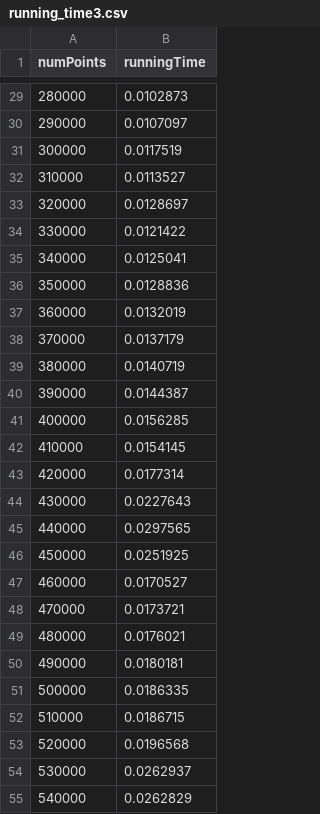
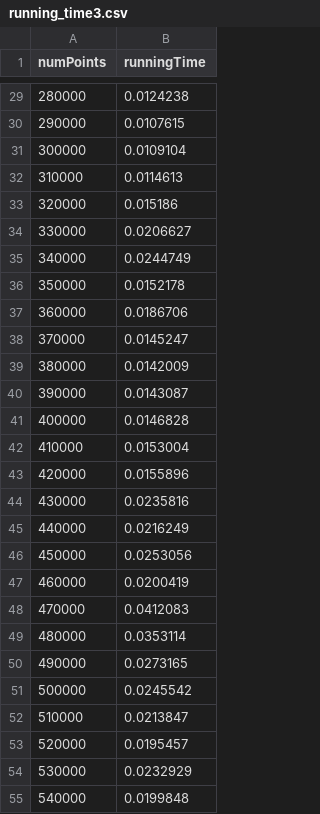
Before and after one commit to alvarogarmen/dpa, a CSV file: Blatt_1/running_time3.csv, drawn as a sheet; only a part is shown, gaps mark what is left out; the diff covers the shown part only.

```diff
--- a/Blatt_1/running_time3.csv
+++ b/Blatt_1/running_time3.csv
@@ -29,27 +29,27 @@ numPoints,runningTime
-280000,0.0102873
-290000,0.0107097
-300000,0.0117519
-310000,0.0113527
-320000,0.0128697
-330000,0.0121422
-340000,0.0125041
-350000,0.0128836
-360000,0.0132019
-370000,0.0137179
-380000,0.0140719
-390000,0.0144387
-400000,0.0156285
-410000,0.0154145
-420000,0.0177314
-430000,0.0227643
-440000,0.0297565
-450000,0.0251925
-460000,0.0170527
-470000,0.0173721
-480000,0.0176021
-490000,0.0180181
-500000,0.0186335
-510000,0.0186715
-520000,0.0196568
-530000,0.0262937
-540000,0.0262829
+280000,0.0124238
+290000,0.0107615
+300000,0.0109104
+310000,0.0114613
+320000,0.015186
+330000,0.0206627
+340000,0.0244749
+350000,0.0152178
+360000,0.0186706
+370000,0.0145247
+380000,0.0142009
+390000,0.0143087
+400000,0.0146828
+410000,0.0153004
+420000,0.0155896
+430000,0.0235816
+440000,0.0216249
+450000,0.0253056
+460000,0.0200419
+470000,0.0412083
+480000,0.0353114
+490000,0.0273165
+500000,0.0245542
+510000,0.0213847
+520000,0.0195457
+530000,0.0232929
+540000,0.0199848
```
Also changed, not shown: 73 edited cells elsewhere in this file, 1 other file.
